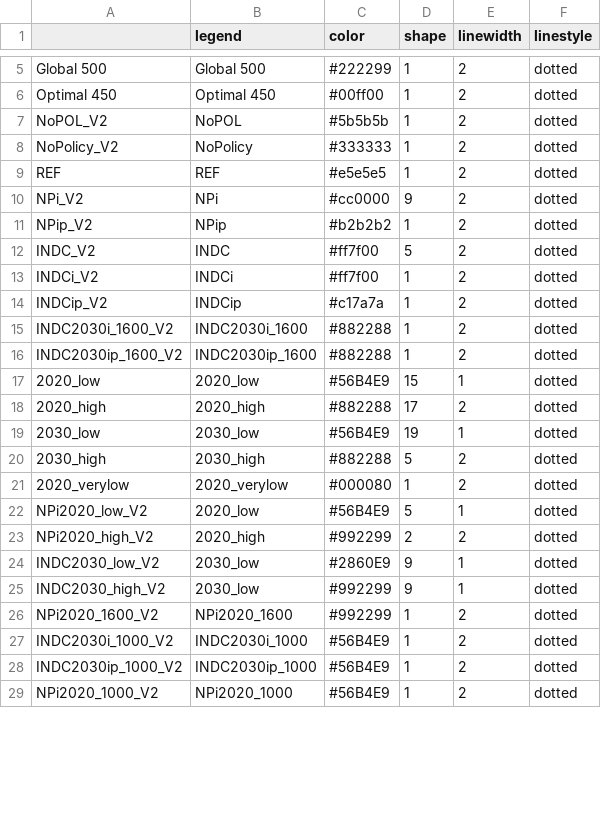
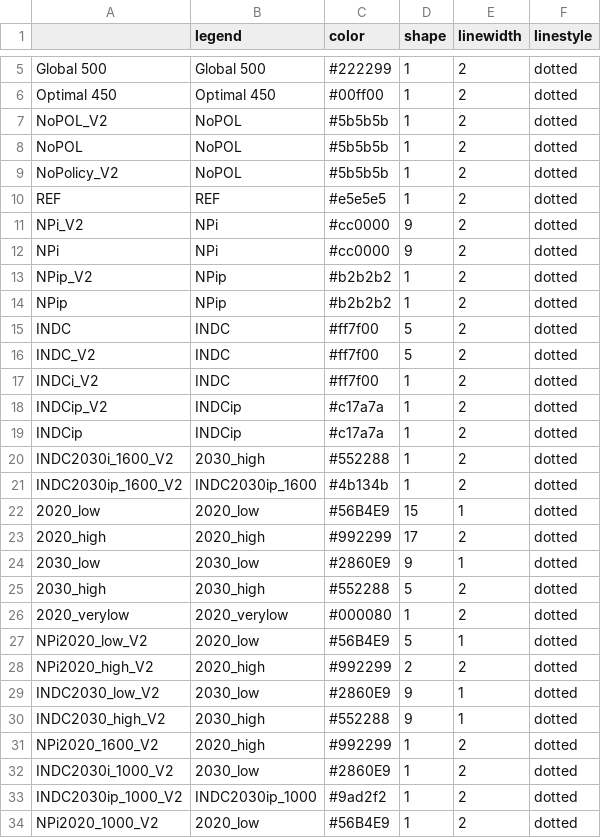
Before and after one commit to CD-LINKS/factsheet, a CSV file: src/settings/plotstyles.csv, drawn as a sheet; only a part is shown, gaps mark what is left out; the diff covers the shown part only.

Commit message:
Changed colours of scenarios for proper distinction, and added category names separately

```diff
--- a/src/settings/plotstyles.csv
+++ b/src/settings/plotstyles.csv
@@ -7,15 +7,20 @@ Optimal 450;Optimal 450;#00ff00;1;2;dotted
 NoPOL_V2;NoPOL;#5b5b5b;1;2;dotted
-NoPolicy_V2;NoPolicy;#333333;1;2;dotted
+NoPOL;NoPOL;#5b5b5b;1;2;dotted
+NoPolicy_V2;NoPOL;#5b5b5b;1;2;dotted
 REF;REF;#e5e5e5;1;2;dotted
 NPi_V2;NPi;#cc0000;9;2;dotted
+NPi;NPi;#cc0000;9;2;dotted
 NPip_V2;NPip;#b2b2b2;1;2;dotted
+NPip;NPip;#b2b2b2;1;2;dotted
+INDC;INDC;#ff7f00;5;2;dotted
 INDC_V2;INDC;#ff7f00;5;2;dotted
-INDCi_V2;INDCi;#ff7f00;1;2;dotted
+INDCi_V2;INDC;#ff7f00;1;2;dotted
 INDCip_V2;INDCip;#c17a7a;1;2;dotted
-INDC2030i_1600_V2;INDC2030i_1600;#882288;1;2;dotted
-INDC2030ip_1600_V2;INDC2030ip_1600;#882288;1;2;dotted
+INDCip;INDCip;#c17a7a;1;2;dotted
+INDC2030i_1600_V2;2030_high;#552288;1;2;dotted
+INDC2030ip_1600_V2;INDC2030ip_1600;#4b134b;1;2;dotted
 2020_low;2020_low;#56B4E9;15;1;dotted
-2020_high;2020_high;#882288;17;2;dotted
-2030_low;2030_low;#56B4E9;19;1;dotted
-2030_high;2030_high;#882288;5;2;dotted
+2020_high;2020_high;#992299;17;2;dotted
+2030_low;2030_low;#2860E9;9;1;dotted
+2030_high;2030_high;#552288;5;2;dotted
 2020_verylow;2020_verylow;#000080;1;2;dotted
@@ -24,6 +29,6 @@ NPi2020_high_V2;2020_high;#992299;2;2;dotted
 INDC2030_low_V2;2030_low;#2860E9;9;1;dotted
-INDC2030_high_V2;2030_low;#992299;9;1;dotted
-NPi2020_1600_V2;NPi2020_1600;#992299;1;2;dotted
-INDC2030i_1000_V2;INDC2030i_1000;#56B4E9;1;2;dotted
-INDC2030ip_1000_V2;INDC2030ip_1000;#56B4E9;1;2;dotted
-NPi2020_1000_V2;NPi2020_1000;#56B4E9;1;2;dotted
+INDC2030_high_V2;2030_high;#552288;9;1;dotted
+NPi2020_1600_V2;2020_high;#992299;1;2;dotted
+INDC2030i_1000_V2;2030_low;#2860E9;1;2;dotted
+INDC2030ip_1000_V2;INDC2030ip_1000;#9ad2f2;1;2;dotted
+NPi2020_1000_V2;2020_low;#56B4E9;1;2;dotted
```
Also changed, not shown: 7 edited cells elsewhere in this file.
